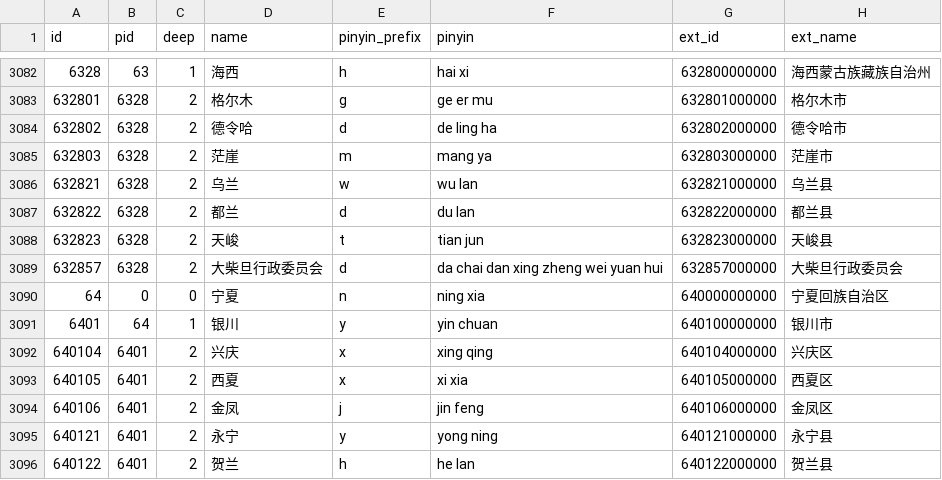
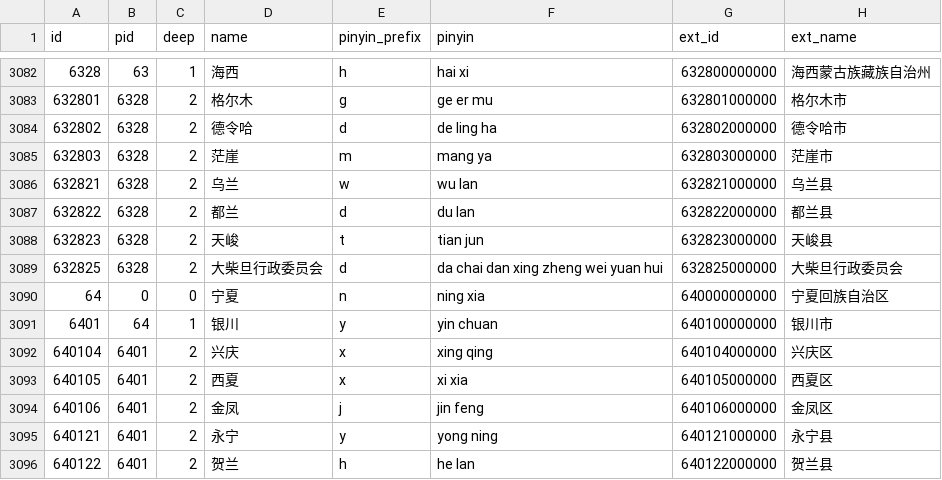
Before and after one commit to xamarinhub/AreaCity-JsSpider-StatsGov, a CSV file: src/采集到的数据/ok_data_level3.csv, drawn as a sheet; only a part is shown, gaps mark what is left out; the diff covers the shown part only.

```diff
--- a/src/采集到的数据/ok_data_level3.csv
+++ b/src/采集到的数据/ok_data_level3.csv
@@ -3088,3 +3088,3 @@
 632823,6328,2,"天峻","t","tian jun","632823000000","天峻县"
-632857,6328,2,"大柴旦行政委员会","d","da chai dan xing zheng wei yuan hui","632857000000","大柴旦行政委员会"
+632825,6328,2,"大柴旦行政委员会","d","da chai dan xing zheng wei yuan hui","632825000000","大柴旦行政委员会"
 64,0,0,"宁夏","n","ning xia","640000000000","宁夏回族自治区"
```
Also changed, not shown: 6 added rows, 6 removed rows and 4 edited cells elsewhere in this file, 43 other files.
